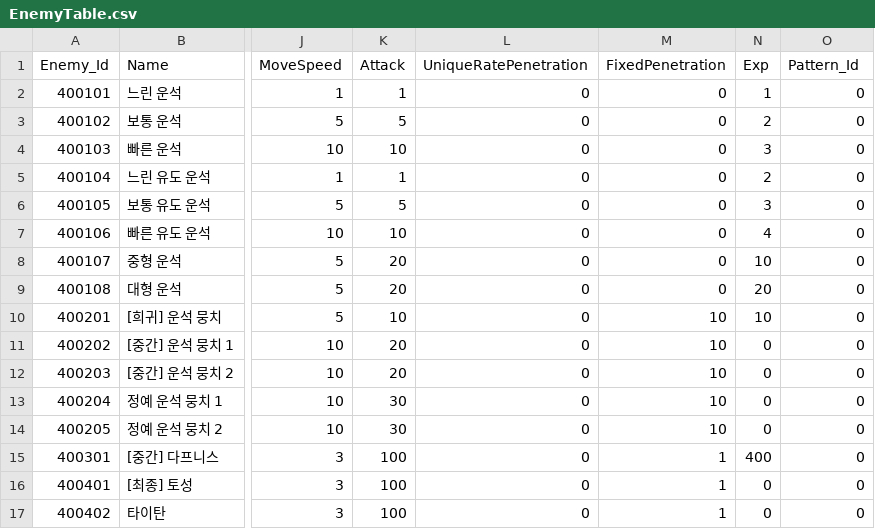
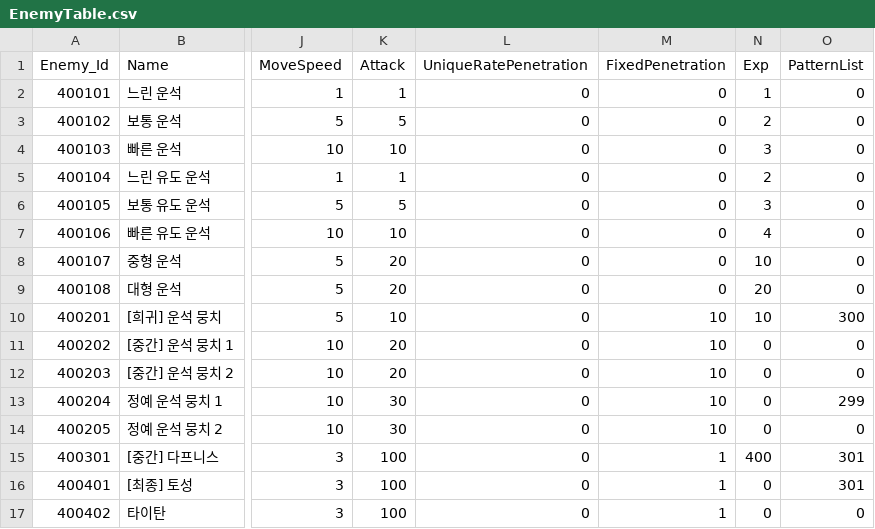
Before and after one commit to jeonglee22/MyPlanet, a CSV file: Assets/DataTables/EnemyTable.csv, drawn as a sheet; only a part is shown, gaps mark what is left out; the diff names each change by its address in the sheet, - before the commit and + after, or states it on an @@ line.

```diff
--- a/Assets/DataTables/EnemyTable.csv
+++ b/Assets/DataTables/EnemyTable.csv
-O1: Pattern_Id
+O1: PatternList
-O10 (PatternList): 0
+O10 (PatternList): 300
-O13 (PatternList): 0
+O13 (PatternList): 299
-O15:O16 (PatternList): 0
+O15:O16 (PatternList): 301
```
Also changed, not shown: 22 other files.
